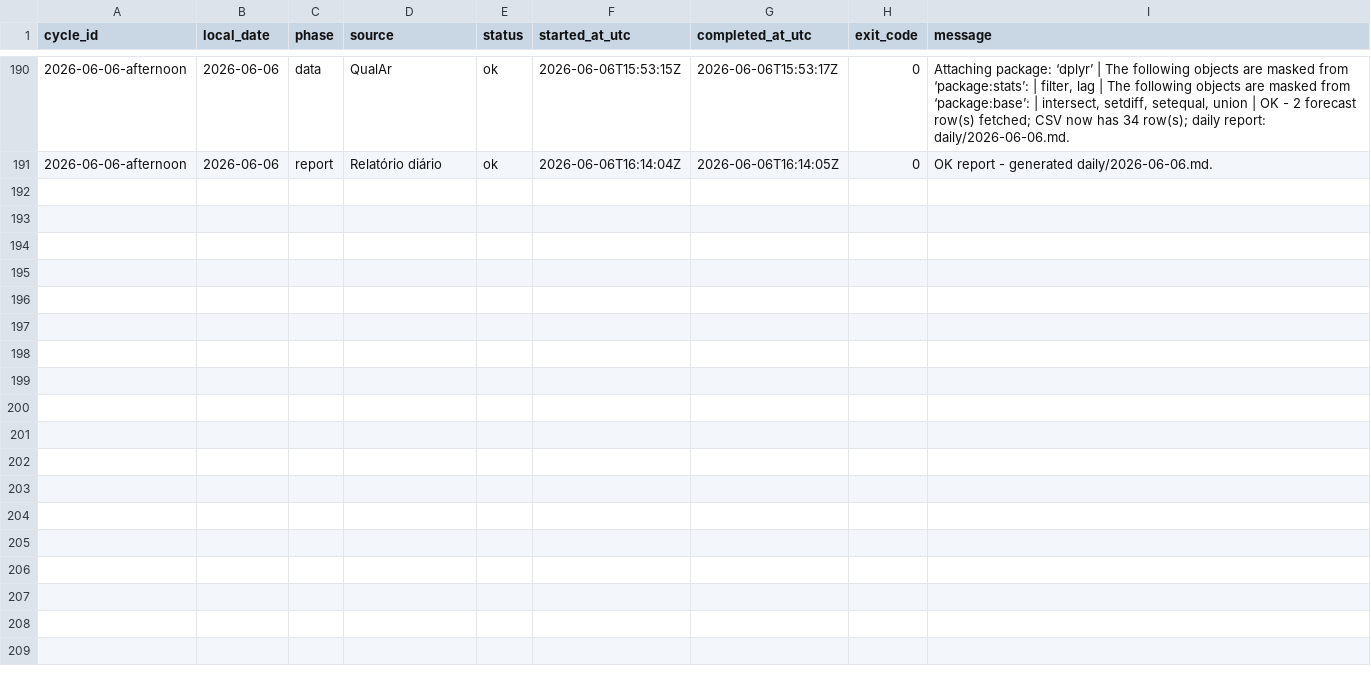
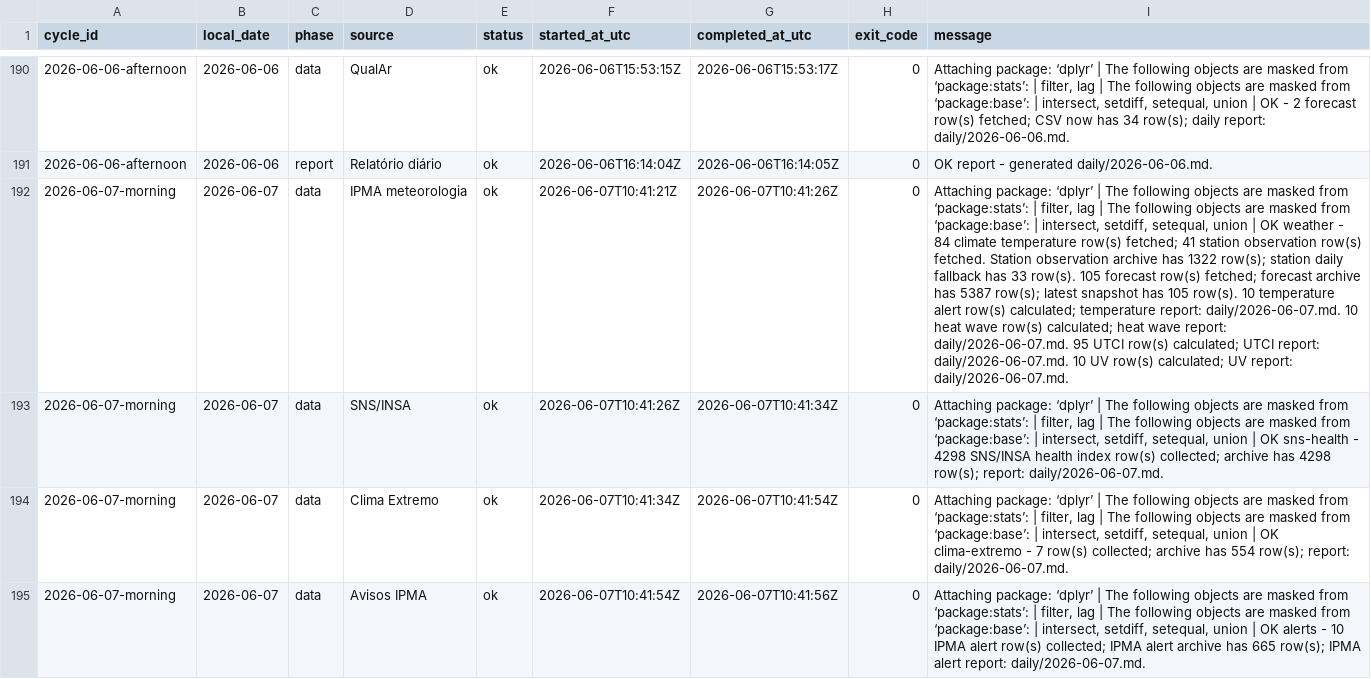
Before and after one commit to DBLQA90/qualar_matosinhos, a CSV file: data/pipeline_source_status.csv, drawn as a sheet; only a part is shown, gaps mark what is left out; the diff covers the shown part only; the diff names each change by its address in the sheet, - before the commit and + after, or states it on an @@ line.

```diff
--- a/data/pipeline_source_status.csv
+++ b/data/pipeline_source_status.csv
+row 192: 2026-06-07-morning | 2026-06-07 | data | IPMA meteorologia | ok | 2026-06-07T10:41:21Z | 2026-06-07T10:41:26Z | 0 | Attaching package: ‘dplyr’ | The following objects are masked from ‘package:stats’: | filter, lag | The following objects are masked from ‘package:base’: | intersect, setdiff, setequal, union | OK weather - 84 climate temperature row(s) fetched; 41 station observation row(s) fetched. Station observation archive has 1322 row(s); station daily fallback has 33 row(s). 105 forecast row(s) fetched; forecast archive has 5387 row(s); latest snapshot has 105 row(s). 10 temperature alert row(s) calculated; temperature report: daily/2026-06-07.md. 10 heat wave row(s) calculated; heat wave report: daily/2026-06-07.md. 95 UTCI row(s) calculated; UTCI report: daily/2026-06-07.md. 10 UV row(s) calculated; UV report: daily/2026-06-07.md.
+row 193: 2026-06-07-morning | 2026-06-07 | data | SNS/INSA | ok | 2026-06-07T10:41:26Z | 2026-06-07T10:41:34Z | 0 | Attaching package: ‘dplyr’ | The following objects are masked from ‘package:stats’: | filter, lag | The following objects are masked from ‘package:base’: | intersect, setdiff, setequal, union | OK sns-health - 4298 SNS/INSA health index row(s) collected; archive has 4298 row(s); report: daily/2026-06-07.md.
+row 194: 2026-06-07-morning | 2026-06-07 | data | Clima Extremo | ok | 2026-06-07T10:41:34Z | 2026-06-07T10:41:54Z | 0 | Attaching package: ‘dplyr’ | The following objects are masked from ‘package:stats’: | filter, lag | The following objects are masked from ‘package:base’: | intersect, setdiff, setequal, union | OK clima-extremo - 7 row(s) collected; archive has 554 row(s); report: daily/2026-06-07.md.
+row 195: 2026-06-07-morning | 2026-06-07 | data | Avisos IPMA | ok | 2026-06-07T10:41:54Z | 2026-06-07T10:41:56Z | 0 | Attaching package: ‘dplyr’ | The following objects are masked from ‘package:stats’: | filter, lag | The following objects are masked from ‘package:base’: | intersect, setdiff, setequal, union | OK alerts - 10 IPMA alert row(s) collected; IPMA alert archive has 665 row(s); IPMA alert report: daily/2026-06-07.md.
```
Also changed, not shown: 4 added rows elsewhere in this file, data/ipma_matosinhos_forecast_errors.csv, data/ipma_matosinhos_heat_waves.csv, 29 other files.
